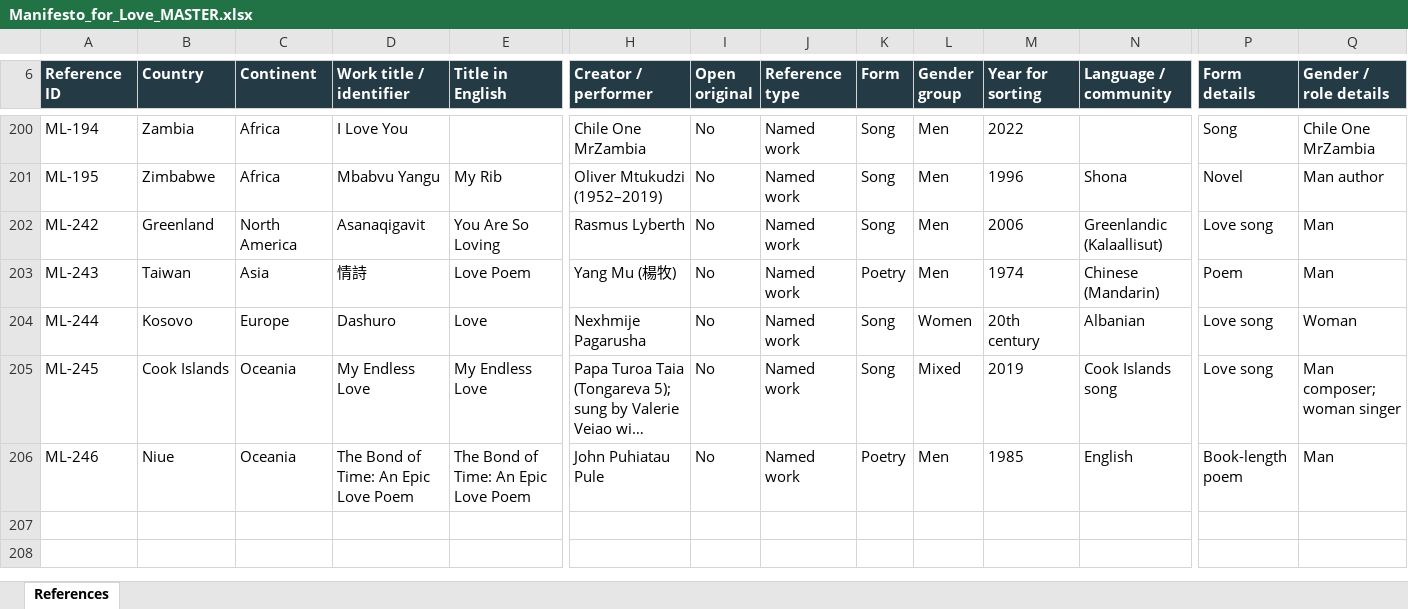
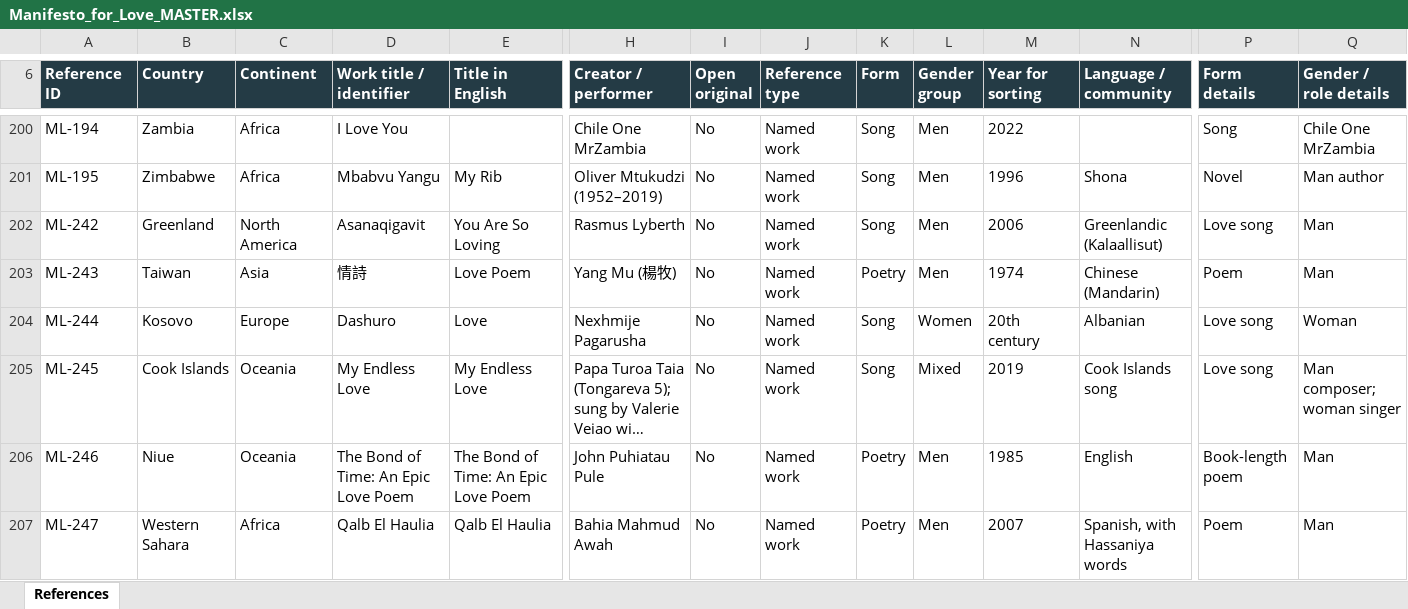
Before and after one commit to visioninglab/lovemanifesto, an Excel workbook: data/source/Manifesto_for_Love_MASTER.xlsx, sheet References, drawn as a sheet; only a part is shown, gaps mark what is left out; long unchanged cells end in …; values as stored, in another font and other column widths than the file's, no borders; table styles not drawn; rows hold the shown columns only; the diff names each change by its address in the sheet, - before the commit and + after, or states it on an @@ line.

```diff
--- a/data/source/Manifesto_for_Love_MASTER.xlsx (sheet References)
+++ b/data/source/Manifesto_for_Love_MASTER.xlsx (sheet References)
+row 207: ML-247 | Western Sahara | Africa | Qalb El Haulia | Qalb El Haulia | Bahia Mahmud Awah | No | Named work | Poetry | Men | 2007 | Spanish, with Hassaniya words | Poem | Man
```
Also changed, not shown: 7 other files.
